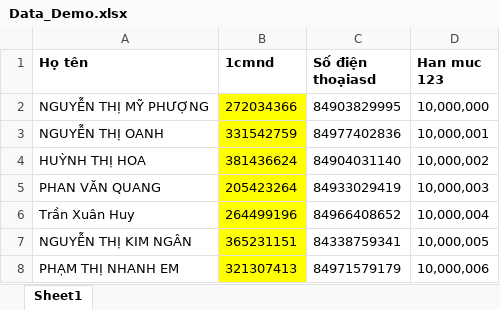
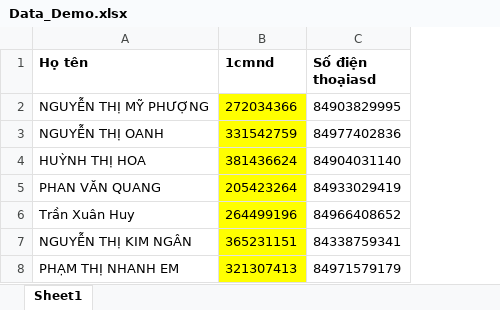
Before and after one commit to loczippo/startup, an Excel workbook: Data_Demo.xlsx, sheet Sheet1, drawn as a sheet; values as stored, in another font and other column widths than the file's, no borders; the diff names each change by its address in the sheet, - before the commit and + after, or states it on an @@ line.

```diff
--- a/Data_Demo.xlsx (sheet Sheet1)
+++ b/Data_Demo.xlsx (sheet Sheet1)
-column D (Han muc 123), rows 2-8: 10,000,000 | 10,000,001 | 10,000,002 | 10,000,003 | 10,000,004 | 10,000,005 | 10,000,006
```
Also changed, not shown: 7 other files.
